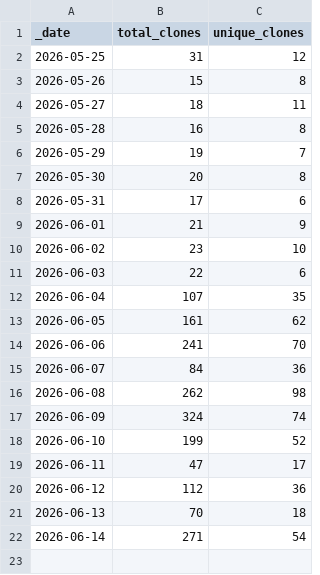
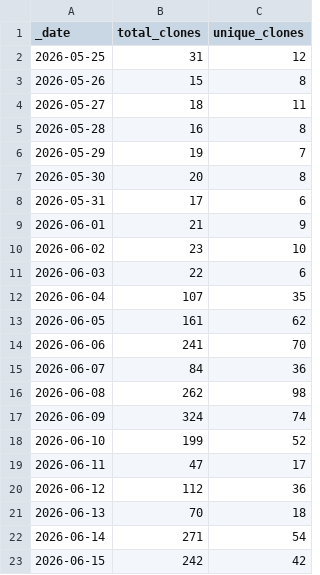
Before and after one commit to currycan/sb-xray, a CSV file: traffic/clones.csv, drawn as a sheet.

```diff
--- a/traffic/clones.csv
+++ b/traffic/clones.csv
@@ -22 +22,2 @@ _date,total_clones,unique_clones
 2026-06-14,271,54
+2026-06-15,242,42
```
Also changed, not shown: traffic/views.csv, 1 other file.
